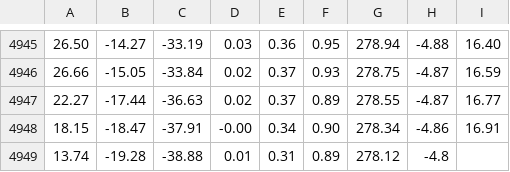
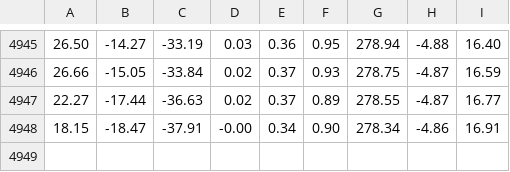
Before and after one commit to Fall-Mitigation-Wearable-Capstone/Fall-Mitigation-Project, a CSV file: Fall_Detection_Team/Participant-Data/Participant 1/Raw/testing1_walk.csv, drawn as a sheet; only a part is shown, gaps mark what is left out; the diff names each change by its address in the sheet, - before the commit and + after, or states it on an @@ line.

```diff
--- a/Fall_Detection_Team/Participant-Data/Participant 1/Raw/testing1_walk.csv
+++ b/Fall_Detection_Team/Participant-Data/Participant 1/Raw/testing1_walk.csv
-row 4949: 13.74 | -19.28 | -38.88 | 0.01 | 0.31 | 0.89 | 278.12 | -4.8
```
Also changed, not shown: Fall_Detection_Team/Participant-Data/Participant 1/Raw/testing1_forward.csv, Fall_Detection_Team/Participant-Data/Participant 2/Raw/testing2_forward.csv, 11 other files.
